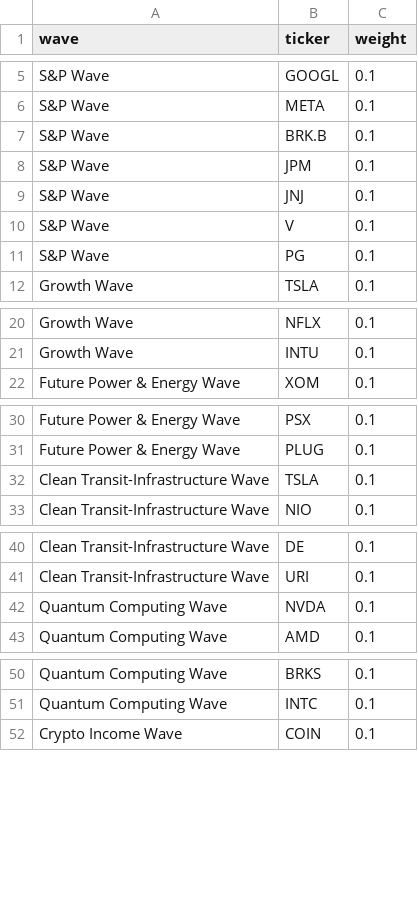
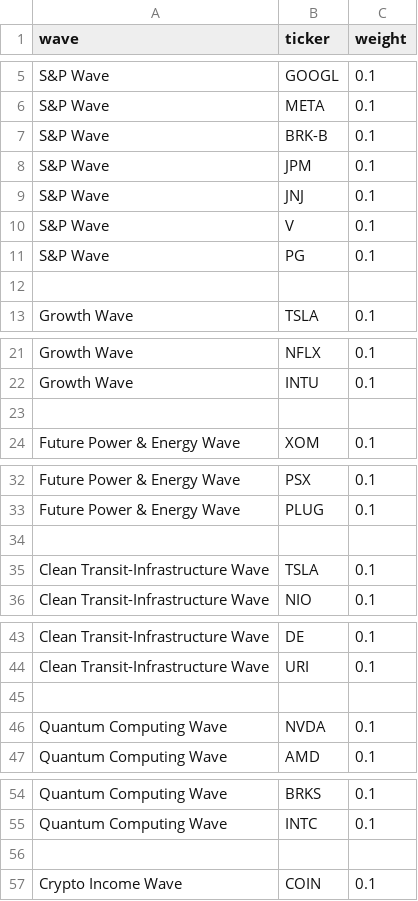
Before and after one commit to jasonheldman-creator/Waves-Simple, a CSV file: wave_weights.csv, drawn as a sheet; only a part is shown, gaps mark what is left out; the diff covers the shown part only.

Commit message:
Update wave_weights.csv

```diff
--- a/wave_weights.csv
+++ b/wave_weights.csv
@@ -6,3 +6,3 @@ S&P Wave,GOOGL,0.1
 S&P Wave,META,0.1
-S&P Wave,BRK.B,0.1
+S&P Wave,BRK-B,0.1
 S&P Wave,JPM,0.1
@@ -11,2 +11,3 @@ S&P Wave,V,0.1
 S&P Wave,PG,0.1
+
 Growth Wave,TSLA,0.1
@@ -21,2 +22,3 @@ Growth Wave,NFLX,0.1
 Growth Wave,INTU,0.1
+
 Future Power & Energy Wave,XOM,0.1
@@ -31,2 +33,3 @@ Future Power & Energy Wave,PSX,0.1
 Future Power & Energy Wave,PLUG,0.1
+
 Clean Transit-Infrastructure Wave,TSLA,0.1
@@ -41,2 +44,3 @@ Clean Transit-Infrastructure Wave,DE,0.1
 Clean Transit-Infrastructure Wave,URI,0.1
+
 Quantum Computing Wave,NVDA,0.1
@@ -51,2 +55,3 @@ Quantum Computing Wave,BRKS,0.1
 Quantum Computing Wave,INTC,0.1
+
 Crypto Income Wave,COIN,0.1
```
Also changed, not shown: 3 added rows elsewhere in this file.
